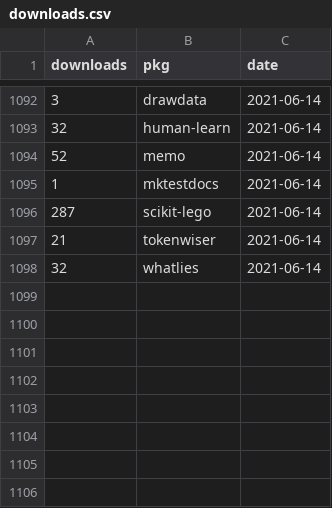
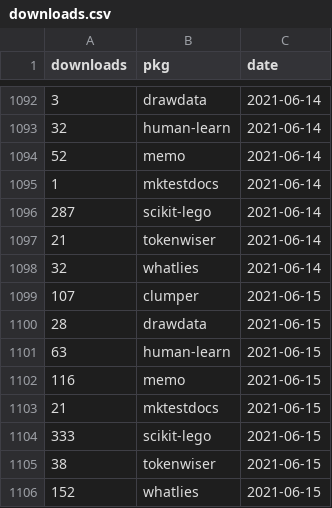
Before and after one commit to koaning/kolektor, a CSV file: data/pepy/downloads.csv, drawn as a sheet; only a part is shown, gaps mark what is left out.

```diff
--- a/data/pepy/downloads.csv
+++ b/data/pepy/downloads.csv
@@ -1098 +1098,9 @@ downloads,pkg,date
 32,whatlies,2021-06-14
+107,clumper,2021-06-15
+28,drawdata,2021-06-15
+63,human-learn,2021-06-15
+116,memo,2021-06-15
+21,mktestdocs,2021-06-15
+333,scikit-lego,2021-06-15
+38,tokenwiser,2021-06-15
+152,whatlies,2021-06-15
```
Also changed, not shown: 8 other files.
